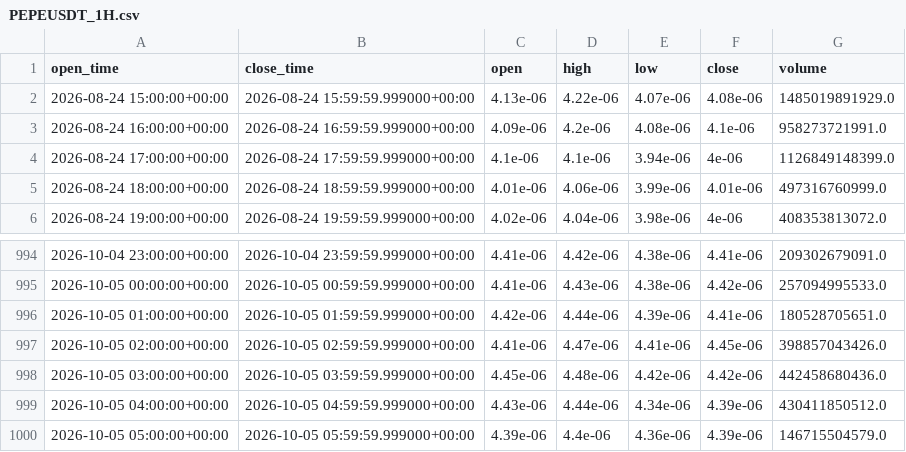
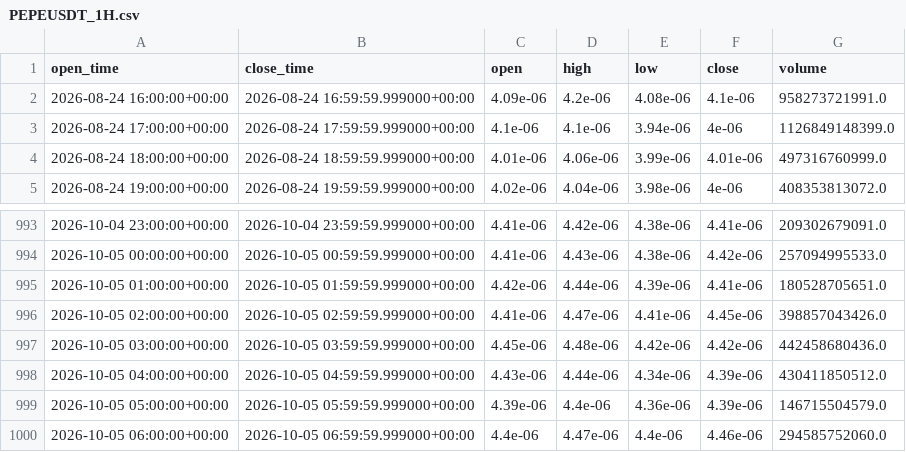
Before and after one commit to PawelKaminski12/TEST-LAB-V8, a CSV file: tactical_engine/PEPEUSDT_1H.csv, drawn as a sheet; only a part is shown, gaps mark what is left out.

```diff
--- a/tactical_engine/PEPEUSDT_1H.csv
+++ b/tactical_engine/PEPEUSDT_1H.csv
@@ -1,3 +1,2 @@
 open_time,close_time,open,high,low,close,volume
-2026-08-24 15:00:00+00:00,2026-08-24 15:59:59.999000+00:00,4.13e-06,4.22e-06,4.07e-06,4.08e-06,1485019891929.0
 2026-08-24 16:00:00+00:00,2026-08-24 16:59:59.999000+00:00,4.09e-06,4.2e-06,4.08e-06,4.1e-06,958273721991.0
@@ -1000 +999,2 @@ open_time,close_time,open,high,low,close,volume
 2026-10-05 05:00:00+00:00,2026-10-05 05:59:59.999000+00:00,4.39e-06,4.4e-06,4.36e-06,4.39e-06,146715504579.0
+2026-10-05 06:00:00+00:00,2026-10-05 06:59:59.999000+00:00,4.4e-06,4.47e-06,4.4e-06,4.46e-06,294585752060.0
```
Also changed, not shown: tactical_engine/AVAXUSDT_1H.csv, tactical_engine/TACTICAL_COCKPIT.csv, 16 other files.
